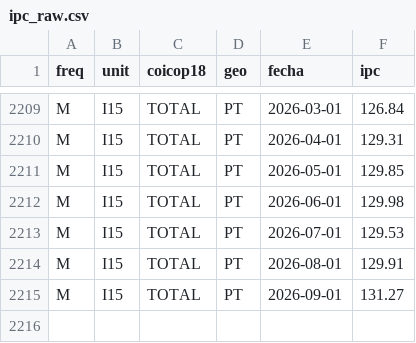
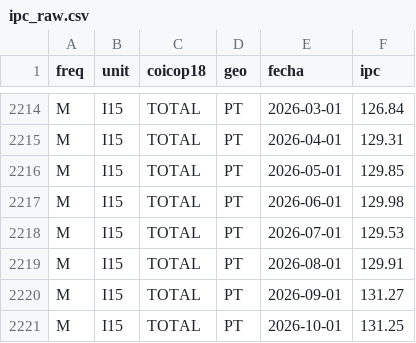
Before and after one commit to Grage93/monitor_inflacion_poder_adquisitivo, a CSV file: data/ipc_raw.csv, drawn as a sheet; only a part is shown, gaps mark what is left out; the diff covers the shown part only; the diff names each change by its address in the sheet, - before the commit and + after, or states it on an @@ line.

```diff
--- a/data/ipc_raw.csv
+++ b/data/ipc_raw.csv
+row 2221: M | I15 | TOTAL | PT | 2026-10-01 | 131.25
```
Also changed, not shown: 5 added rows and 1 edited cell elsewhere in this file, 2 other files.
